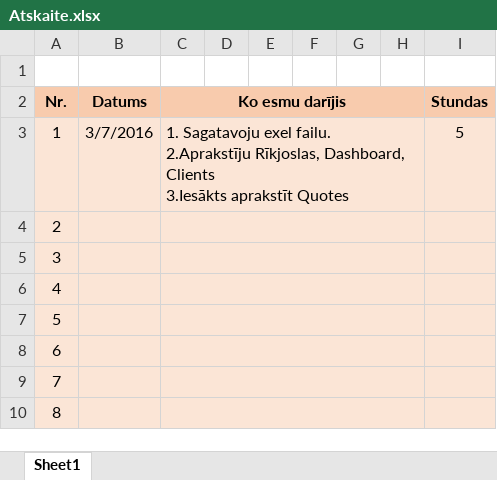
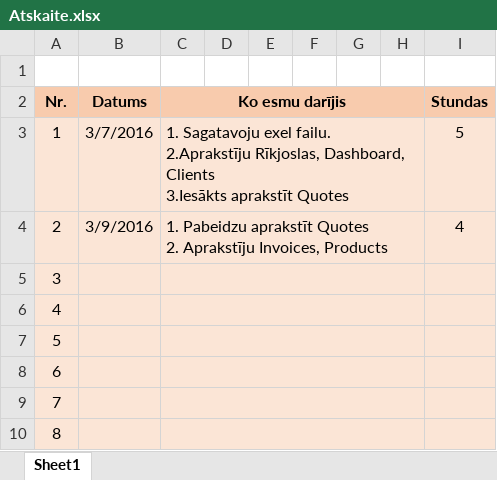
Before and after one commit to ArnisFreimanis/ATS-dokumentacija, an Excel workbook: Atskaite.xlsx, sheet Sheet1, drawn as a sheet; only a part is shown; values as stored, in another font and other column widths than the file's, no borders; ↵ is a line break in a cell; the diff names each change by its address in the sheet, - before the commit and + after, or states it on an @@ line.

```diff
--- a/Atskaite.xlsx (sheet Sheet1)
+++ b/Atskaite.xlsx (sheet Sheet1)
-B4 (Datums): (empty)
+B4 (Datums): 3/9/2016
-C4 (Ko esmu darījis): (empty)
+C4 (Ko esmu darījis): 1. Pabeidzu aprakstīt Quotes ↵ 2. Aprakstīju Invoices, Products
-I4 (Stundas): (empty)
+I4 (Stundas): 4
```
Also changed, not shown: 1 other file.
